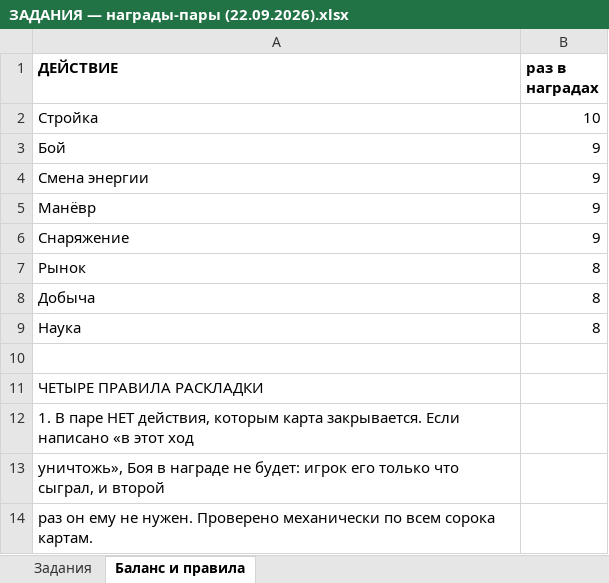
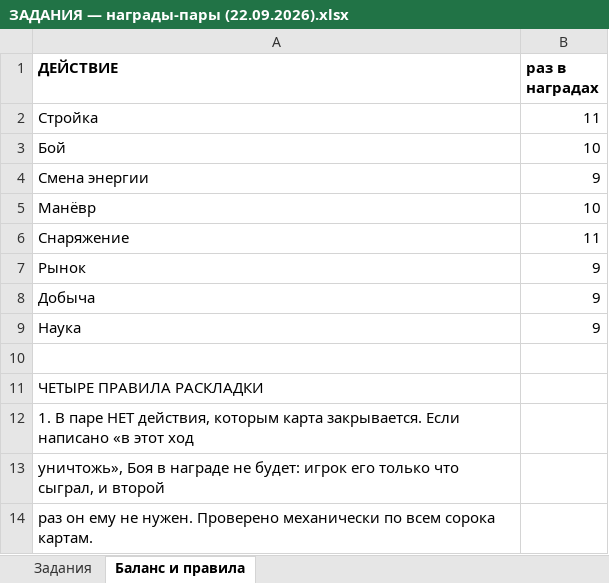
Before and after one commit to backskin/forged-in-kelium, an Excel workbook: docs/ЗАДАНИЯ — награды-пары (22.09.2026).xlsx, sheet Баланс и правила, drawn as a sheet; only a part is shown; values as stored, in another font and other column widths than the file's, no borders; the diff covers the shown part only; the diff names each change by its address in the sheet, - before the commit and + after, or states it on an @@ line.

```diff
--- a/docs/ЗАДАНИЯ — награды-пары (22.09.2026).xlsx (sheet Баланс и правила)
+++ b/docs/ЗАДАНИЯ — награды-пары (22.09.2026).xlsx (sheet Баланс и правила)
-B2 (раз в наградах): 10
+B2 (раз в наградах): 11
-B3 (раз в наградах): 9
+B3 (раз в наградах): 10
-B5 (раз в наградах): 9
+B5 (раз в наградах): 10
-B6 (раз в наградах): 9
+B6 (раз в наградах): 11
-B7:B9 (раз в наградах): 8
+B7:B9 (раз в наградах): 9
```
Also changed, not shown: 12 added rows and 7 edited cells elsewhere in this sheet, sheet Задания, 2 other files.
